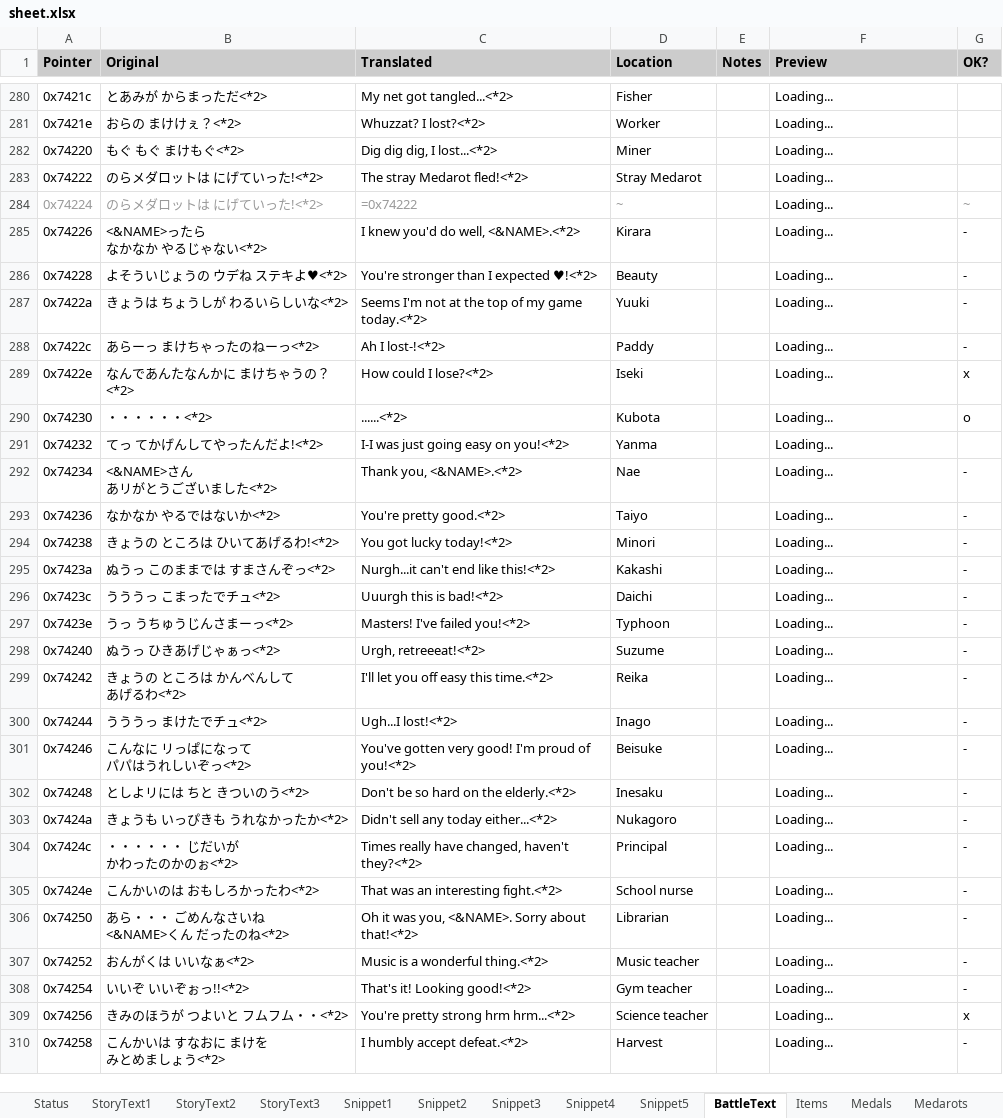
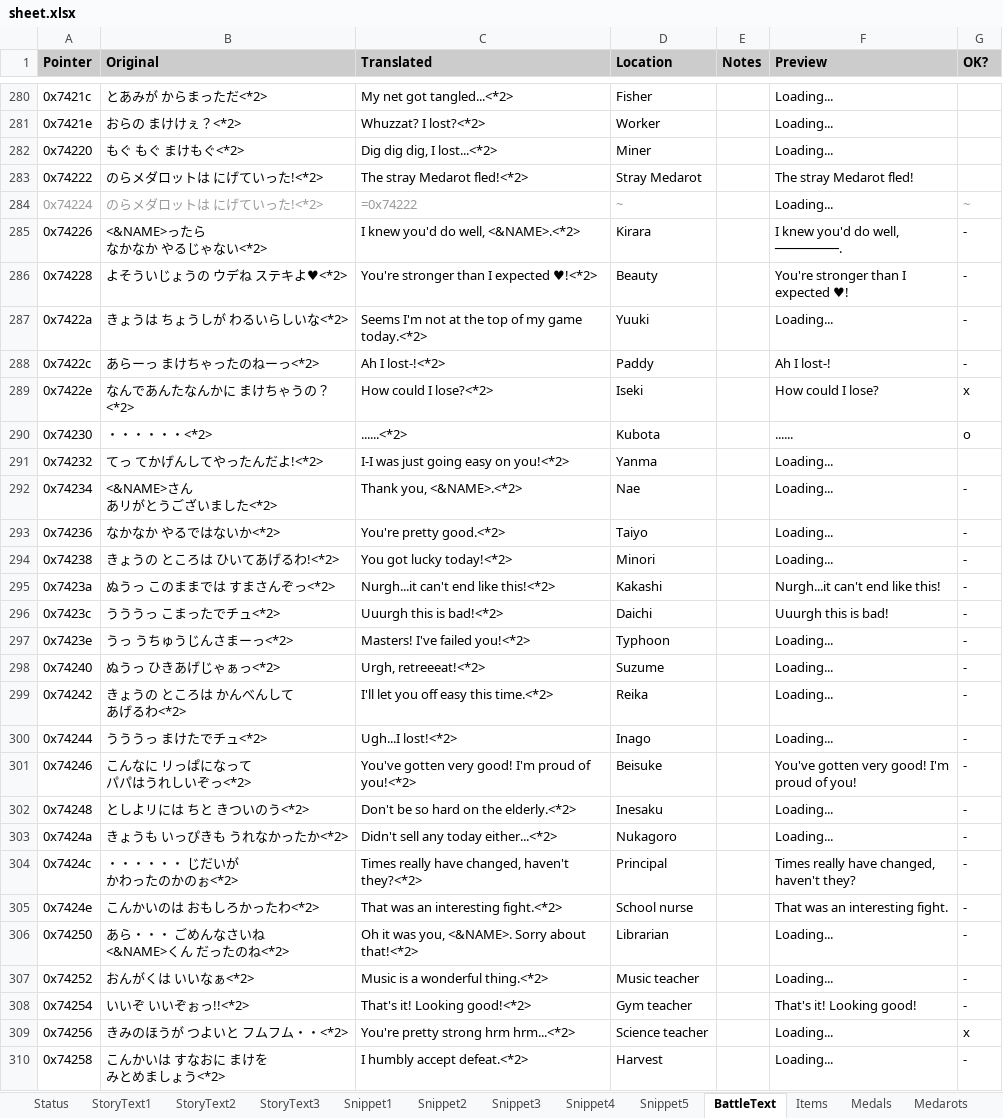
Before and after one commit to Medabots/medarot1_translation, an Excel workbook: sheet.xlsx, sheet BattleText, drawn as a sheet; only a part is shown, gaps mark what is left out; values as stored, in another font and other column widths than the file's, no borders; charts and pictures and conditional formats not drawn; ↵ is a line break in a cell; the diff covers the shown part only; the diff names each change by its address in the sheet, - before the commit and + after, or states it on an @@ line.

```diff
--- a/sheet.xlsx (sheet BattleText)
+++ b/sheet.xlsx (sheet BattleText)
-F283 (Preview): Loading...
+F283 (Preview): The stray Medarot fled!
-F285 (Preview): Loading...
+F285 (Preview): I knew you'd do well, ↵ ────────.
-F286 (Preview): Loading...
+F286 (Preview): You're stronger than I ↵ expected ♥!
-F288 (Preview): Loading...
+F288 (Preview): Ah I lost-!
-F289 (Preview): Loading...
+F289 (Preview): How could I lose?
-F290 (Preview): Loading...
+F290 (Preview): ......
-F295 (Preview): Loading...
+F295 (Preview): Nurgh...it can't end like this!
-F296 (Preview): Loading...
+F296 (Preview): Uuurgh this is bad!
-F301 (Preview): Loading...
+F301 (Preview): You've gotten very good! I'm ↵ proud of you!
-F304 (Preview): Loading...
+F304 (Preview): Times really have changed, ↵ haven't they?
-F305 (Preview): Loading...
+F305 (Preview): That was an interesting fight.
-F308 (Preview): Loading...
+F308 (Preview): That's it! Looking good!
```
Also changed, not shown: 148 edited cells elsewhere in this sheet, sheet StoryText3, sheet StoryText2, sheet StoryText1, sheet Snippet1, sheet Snippet5, sheet Snippet3, 2 more sheets, charts or pictures, 1 other file.
